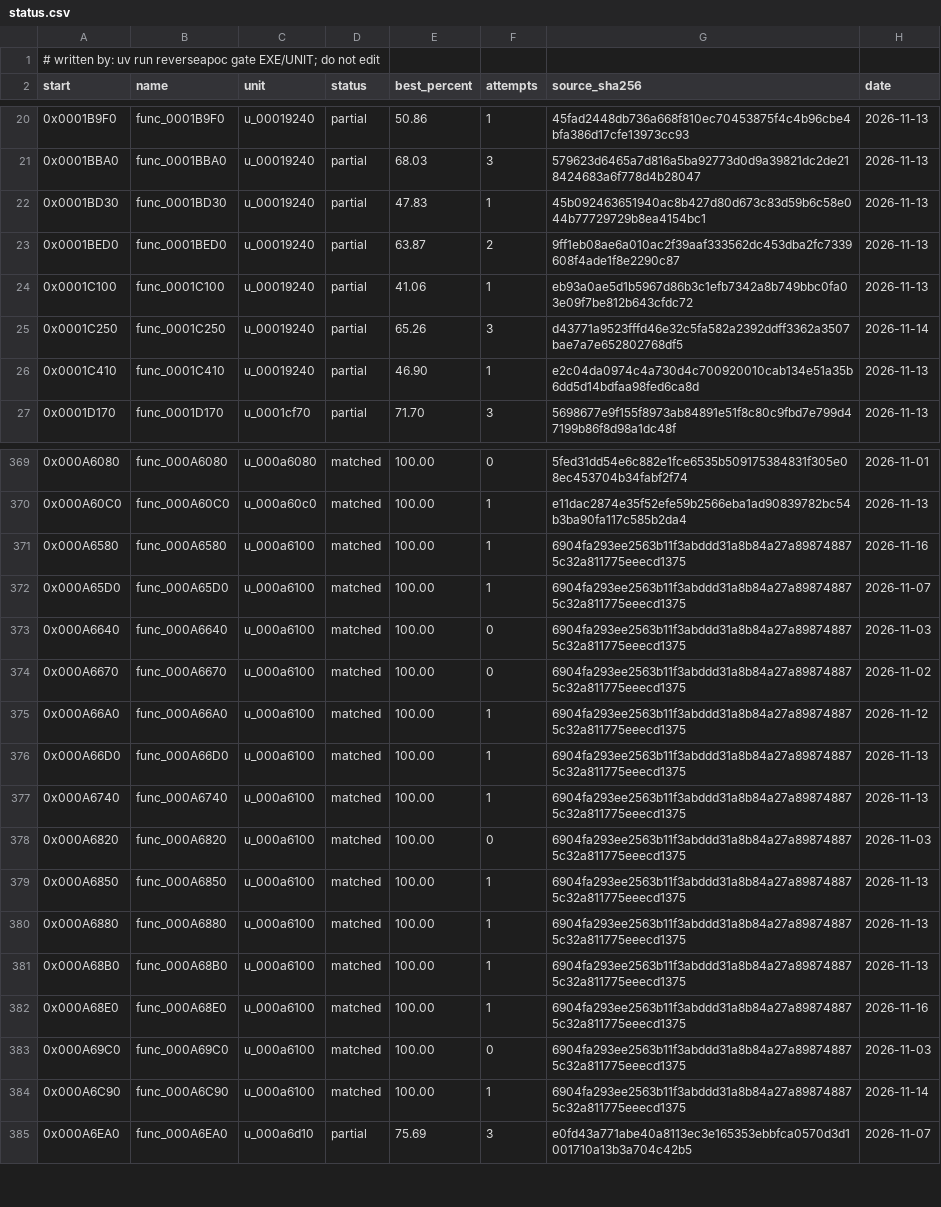
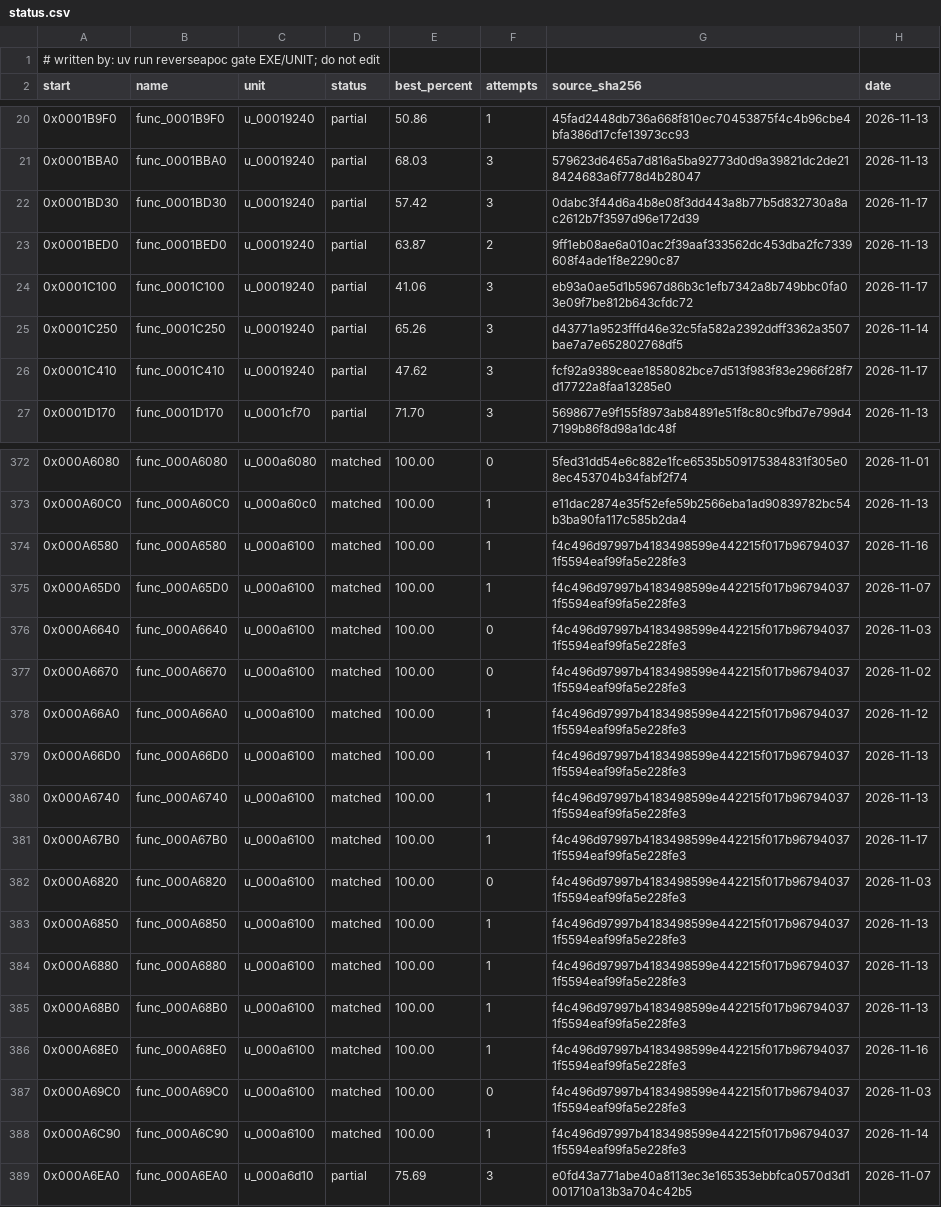
Before and after one commit to ayrtondenner/ReverseApoc, a CSV file: config/tacp/status.csv, drawn as a sheet; only a part is shown, gaps mark what is left out; the diff covers the shown part only.

```diff
--- a/config/tacp/status.csv
+++ b/config/tacp/status.csv
@@ -21,7 +21,7 @@ start,name,unit,status,best_percent,attempts,source_sha256,date
 0x0001BBA0,func_0001BBA0,u_00019240,partial,68.03,3,579623d6465a7d816a5ba92773d0d9a39821dc2de218424683a6f778d4b28047,2026-11-13
-0x0001BD30,func_0001BD30,u_00019240,partial,47.83,1,45b092463651940ac8b427d80d673c83d59b6c58e044b77729729b8ea4154bc1,2026-11-13
+0x0001BD30,func_0001BD30,u_00019240,partial,57.42,3,0dabc3f44d6a4b8e08f3dd443a8b77b5d832730a8ac2612b7f3597d96e172d39,2026-11-17
 0x0001BED0,func_0001BED0,u_00019240,partial,63.87,2,9ff1eb08ae6a010ac2f39aaf333562dc453dba2fc7339608f4ade1f8e2290c87,2026-11-13
-0x0001C100,func_0001C100,u_00019240,partial,41.06,1,eb93a0ae5d1b5967d86b3c1efb7342a8b749bbc0fa03e09f7be812b643cfdc72,2026-11-13
+0x0001C100,func_0001C100,u_00019240,partial,41.06,3,eb93a0ae5d1b5967d86b3c1efb7342a8b749bbc0fa03e09f7be812b643cfdc72,2026-11-17
 0x0001C250,func_0001C250,u_00019240,partial,65.26,3,d43771a9523fffd46e32c5fa582a2392ddff3362a3507bae7a7e652802768df5,2026-11-14
-0x0001C410,func_0001C410,u_00019240,partial,46.90,1,e2c04da0974c4a730d4c700920010cab134e51a35b6dd5d14bdfaa98fed6ca8d,2026-11-13
+0x0001C410,func_0001C410,u_00019240,partial,47.62,3,fcf92a9389ceae1858082bce7d513f983f83e2966f28f7d17722a8faa13285e0,2026-11-17
 0x0001D170,func_0001D170,u_0001cf70,partial,71.70,3,5698677e9f155f8973ab84891e51f8c80c9fbd7e799d47199b86f8d98a1dc48f,2026-11-13
@@ -370,16 +373,17 @@ start,name,unit,status,best_percent,attempts,source_sha256,date
 0x000A60C0,func_000A60C0,u_000a60c0,matched,100.00,1,e11dac2874e35f52efe59b2566eba1ad90839782bc54b3ba90fa117c585b2da4,2026-11-13
-0x000A6580,func_000A6580,u_000a6100,matched,100.00,1,6904fa293ee2563b11f3abddd31a8b84a27a898748875c32a811775eeecd1375,2026-11-16
-0x000A65D0,func_000A65D0,u_000a6100,matched,100.00,1,6904fa293ee2563b11f3abddd31a8b84a27a898748875c32a811775eeecd1375,2026-11-07
-0x000A6640,func_000A6640,u_000a6100,matched,100.00,0,6904fa293ee2563b11f3abddd31a8b84a27a898748875c32a811775eeecd1375,2026-11-03
-0x000A6670,func_000A6670,u_000a6100,matched,100.00,0,6904fa293ee2563b11f3abddd31a8b84a27a898748875c32a811775eeecd1375,2026-11-02
-0x000A66A0,func_000A66A0,u_000a6100,matched,100.00,1,6904fa293ee2563b11f3abddd31a8b84a27a898748875c32a811775eeecd1375,2026-11-12
-0x000A66D0,func_000A66D0,u_000a6100,matched,100.00,1,6904fa293ee2563b11f3abddd31a8b84a27a898748875c32a811775eeecd1375,2026-11-13
-0x000A6740,func_000A6740,u_000a6100,matched,100.00,1,6904fa293ee2563b11f3abddd31a8b84a27a898748875c32a811775eeecd1375,2026-11-13
-0x000A6820,func_000A6820,u_000a6100,matched,100.00,0,6904fa293ee2563b11f3abddd31a8b84a27a898748875c32a811775eeecd1375,2026-11-03
-0x000A6850,func_000A6850,u_000a6100,matched,100.00,1,6904fa293ee2563b11f3abddd31a8b84a27a898748875c32a811775eeecd1375,2026-11-13
-0x000A6880,func_000A6880,u_000a6100,matched,100.00,1,6904fa293ee2563b11f3abddd31a8b84a27a898748875c32a811775eeecd1375,2026-11-13
-0x000A68B0,func_000A68B0,u_000a6100,matched,100.00,1,6904fa293ee2563b11f3abddd31a8b84a27a898748875c32a811775eeecd1375,2026-11-13
-0x000A68E0,func_000A68E0,u_000a6100,matched,100.00,1,6904fa293ee2563b11f3abddd31a8b84a27a898748875c32a811775eeecd1375,2026-11-16
-0x000A69C0,func_000A69C0,u_000a6100,matched,100.00,0,6904fa293ee2563b11f3abddd31a8b84a27a898748875c32a811775eeecd1375,2026-11-03
-0x000A6C90,func_000A6C90,u_000a6100,matched,100.00,1,6904fa293ee2563b11f3abddd31a8b84a27a898748875c32a811775eeecd1375,2026-11-14
+0x000A6580,func_000A6580,u_000a6100,matched,100.00,1,f4c496d97997b4183498599e442215f017b967940371f5594eaf99fa5e228fe3,2026-11-16
+0x000A65D0,func_000A65D0,u_000a6100,matched,100.00,1,f4c496d97997b4183498599e442215f017b967940371f5594eaf99fa5e228fe3,2026-11-07
+0x000A6640,func_000A6640,u_000a6100,matched,100.00,0,f4c496d97997b4183498599e442215f017b967940371f5594eaf99fa5e228fe3,2026-11-03
+0x000A6670,func_000A6670,u_000a6100,matched,100.00,0,f4c496d97997b4183498599e442215f017b967940371f5594eaf99fa5e228fe3,2026-11-02
+0x000A66A0,func_000A66A0,u_000a6100,matched,100.00,1,f4c496d97997b4183498599e442215f017b967940371f5594eaf99fa5e228fe3,2026-11-12
+0x000A66D0,func_000A66D0,u_000a6100,matched,100.00,1,f4c496d97997b4183498599e442215f017b967940371f5594eaf99fa5e228fe3,2026-11-13
+0x000A6740,func_000A6740,u_000a6100,matched,100.00,1,f4c496d97997b4183498599e442215f017b967940371f5594eaf99fa5e228fe3,2026-11-13
+0x000A67B0,func_000A67B0,u_000a6100,matched,100.00,1,f4c496d97997b4183498599e442215f017b967940371f5594eaf99fa5e228fe3,2026-11-17
+0x000A6820,func_000A6820,u_000a6100,matched,100.00,0,f4c496d97997b4183498599e442215f017b967940371f5594eaf99fa5e228fe3,2026-11-03
+0x000A6850,func_000A6850,u_000a6100,matched,100.00,1,f4c496d97997b4183498599e442215f017b967940371f5594eaf99fa5e228fe3,2026-11-13
+0x000A6880,func_000A6880,u_000a6100,matched,100.00,1,f4c496d97997b4183498599e442215f017b967940371f5594eaf99fa5e228fe3,2026-11-13
+0x000A68B0,func_000A68B0,u_000a6100,matched,100.00,1,f4c496d97997b4183498599e442215f017b967940371f5594eaf99fa5e228fe3,2026-11-13
+0x000A68E0,func_000A68E0,u_000a6100,matched,100.00,1,f4c496d97997b4183498599e442215f017b967940371f5594eaf99fa5e228fe3,2026-11-16
+0x000A69C0,func_000A69C0,u_000a6100,matched,100.00,0,f4c496d97997b4183498599e442215f017b967940371f5594eaf99fa5e228fe3,2026-11-03
+0x000A6C90,func_000A6C90,u_000a6100,matched,100.00,1,f4c496d97997b4183498599e442215f017b967940371f5594eaf99fa5e228fe3,2026-11-14
 0x000A6EA0,func_000A6EA0,u_000a6d10,partial,75.69,3,e0fd43a771abe40a8113ec3e165353ebbfca0570d3d1001710a13b3a704c42b5,2026-11-07
```
Also changed, not shown: 3 added rows and 56 edited cells elsewhere in this file, 3 other files.
